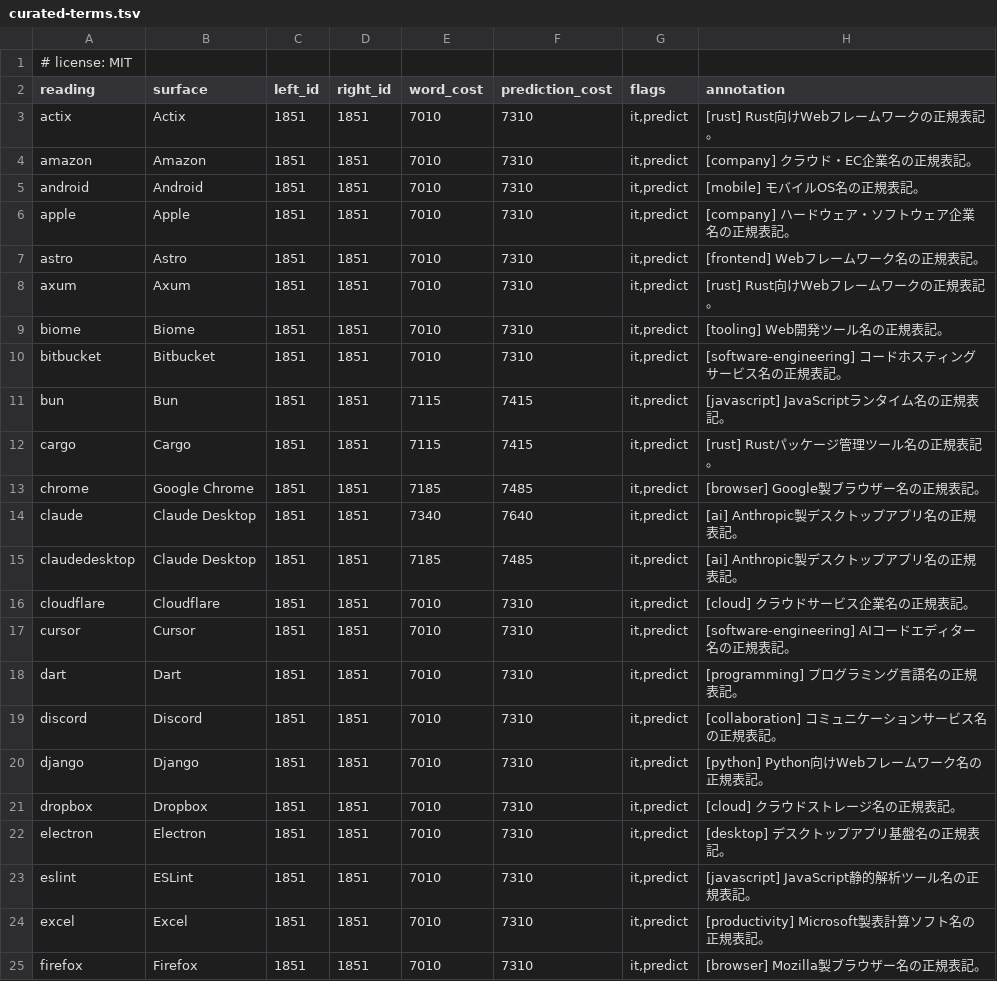
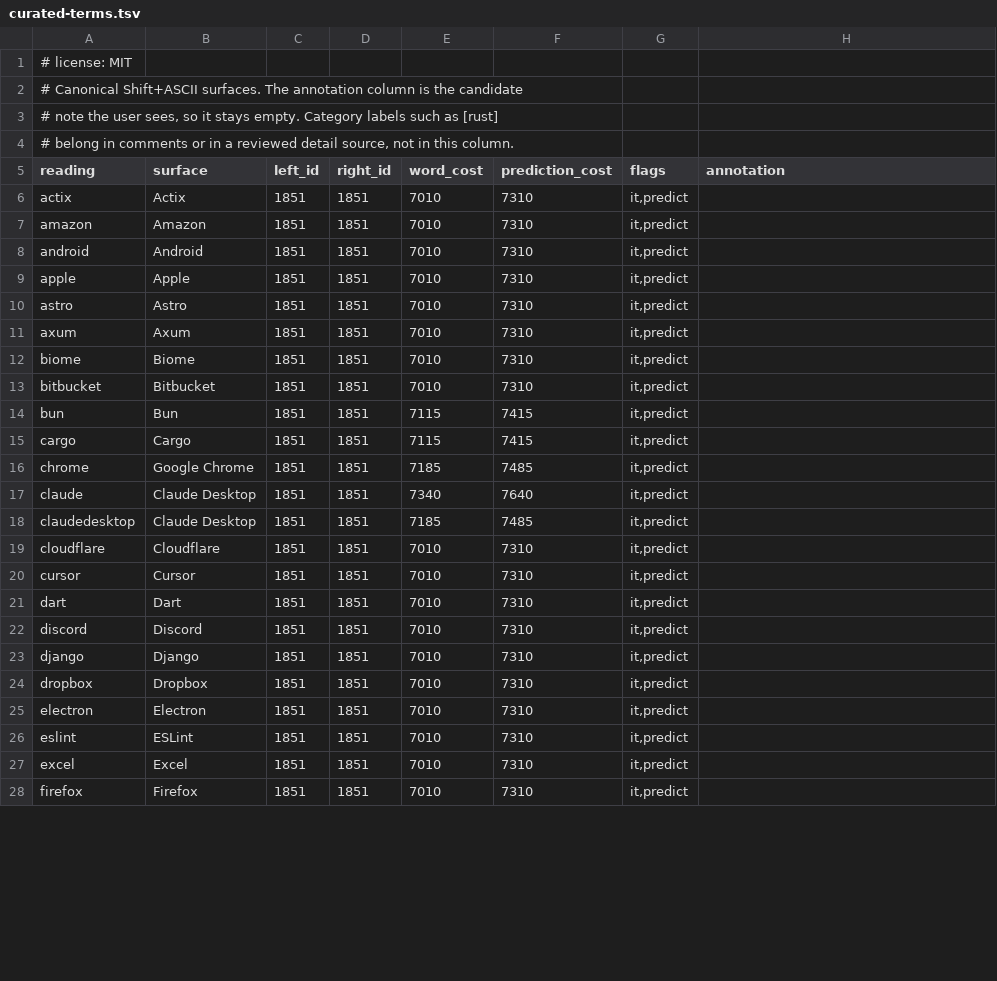
Before and after one commit to tsuyoshi-otake/sakura-input, a TSV file: data/curated-terms.tsv, drawn as a sheet; only a part is shown; the diff covers the shown part only.

```diff
--- a/data/curated-terms.tsv
+++ b/data/curated-terms.tsv
@@ -1,25 +1,28 @@
 # license: MIT
+# Canonical Shift+ASCII surfaces. The annotation column is the candidate
+# note the user sees, so it stays empty. Category labels such as [rust]
+# belong in comments or in a reviewed detail source, not in this column.
 reading	surface	left_id	right_id	word_cost	prediction_cost	flags	annotation
-actix	Actix	1851	1851	7010	7310	it,predict	[rust] Rust向けWebフレームワークの正規表記。
-amazon	Amazon	1851	1851	7010	7310	it,predict	[company] クラウド・EC企業名の正規表記。
-android	Android	1851	1851	7010	7310	it,predict	[mobile] モバイルOS名の正規表記。
-apple	Apple	1851	1851	7010	7310	it,predict	[company] ハードウェア・ソフトウェア企業名の正規表記。
-astro	Astro	1851	1851	7010	7310	it,predict	[frontend] Webフレームワーク名の正規表記。
-axum	Axum	1851	1851	7010	7310	it,predict	[rust] Rust向けWebフレームワークの正規表記。
-biome	Biome	1851	1851	7010	7310	it,predict	[tooling] Web開発ツール名の正規表記。
-bitbucket	Bitbucket	1851	1851	7010	7310	it,predict	[software-engineering] コードホスティングサービス名の正規表記。
-bun	Bun	1851	1851	7115	7415	it,predict	[javascript] JavaScriptランタイム名の正規表記。
-cargo	Cargo	1851	1851	7115	7415	it,predict	[rust] Rustパッケージ管理ツール名の正規表記。
-chrome	Google Chrome	1851	1851	7185	7485	it,predict	[browser] Google製ブラウザー名の正規表記。
-claude	Claude Desktop	1851	1851	7340	7640	it,predict	[ai] Anthropic製デスクトップアプリ名の正規表記。
-claudedesktop	Claude Desktop	1851	1851	7185	7485	it,predict	[ai] Anthropic製デスクトップアプリ名の正規表記。
-cloudflare	Cloudflare	1851	1851	7010	7310	it,predict	[cloud] クラウドサービス企業名の正規表記。
-cursor	Cursor	1851	1851	7010	7310	it,predict	[software-engineering] AIコードエディター名の正規表記。
-dart	Dart	1851	1851	7010	7310	it,predict	[programming] プログラミング言語名の正規表記。
-discord	Discord	1851	1851	7010	7310	it,predict	[collaboration] コミュニケーションサービス名の正規表記。
-django	Django	1851	1851	7010	7310	it,predict	[python] Python向けWebフレームワーク名の正規表記。
-dropbox	Dropbox	1851	1851	7010	7310	it,predict	[cloud] クラウドストレージ名の正規表記。
-electron	Electron	1851	1851	7010	7310	it,predict	[desktop] デスクトップアプリ基盤名の正規表記。
-eslint	ESLint	1851	1851	7010	7310	it,predict	[javascript] JavaScript静的解析ツール名の正規表記。
-excel	Excel	1851	1851	7010	7310	it,predict	[productivity] Microsoft製表計算ソフト名の正規表記。
-firefox	Firefox	1851	1851	7010	7310	it,predict	[browser] Mozilla製ブラウザー名の正規表記。
+actix	Actix	1851	1851	7010	7310	it,predict	
+amazon	Amazon	1851	1851	7010	7310	it,predict	
+android	Android	1851	1851	7010	7310	it,predict	
+apple	Apple	1851	1851	7010	7310	it,predict	
+astro	Astro	1851	1851	7010	7310	it,predict	
+axum	Axum	1851	1851	7010	7310	it,predict	
+biome	Biome	1851	1851	7010	7310	it,predict	
+bitbucket	Bitbucket	1851	1851	7010	7310	it,predict	
+bun	Bun	1851	1851	7115	7415	it,predict	
+cargo	Cargo	1851	1851	7115	7415	it,predict	
+chrome	Google Chrome	1851	1851	7185	7485	it,predict	
+claude	Claude Desktop	1851	1851	7340	7640	it,predict	
+claudedesktop	Claude Desktop	1851	1851	7185	7485	it,predict	
+cloudflare	Cloudflare	1851	1851	7010	7310	it,predict	
+cursor	Cursor	1851	1851	7010	7310	it,predict	
+dart	Dart	1851	1851	7010	7310	it,predict	
+discord	Discord	1851	1851	7010	7310	it,predict	
+django	Django	1851	1851	7010	7310	it,predict	
+dropbox	Dropbox	1851	1851	7010	7310	it,predict	
+electron	Electron	1851	1851	7010	7310	it,predict	
+eslint	ESLint	1851	1851	7010	7310	it,predict	
+excel	Excel	1851	1851	7010	7310	it,predict	
+firefox	Firefox	1851	1851	7010	7310	it,predict	
```
Also changed, not shown: 69 edited cells elsewhere in this file, data/conversion-priorities.tsv, 9 other files.
